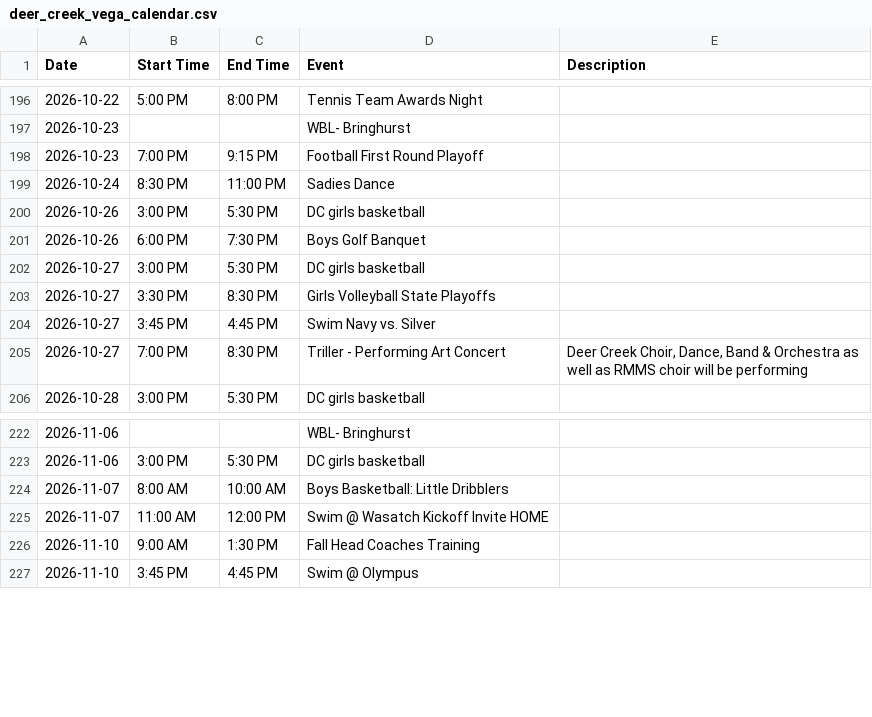
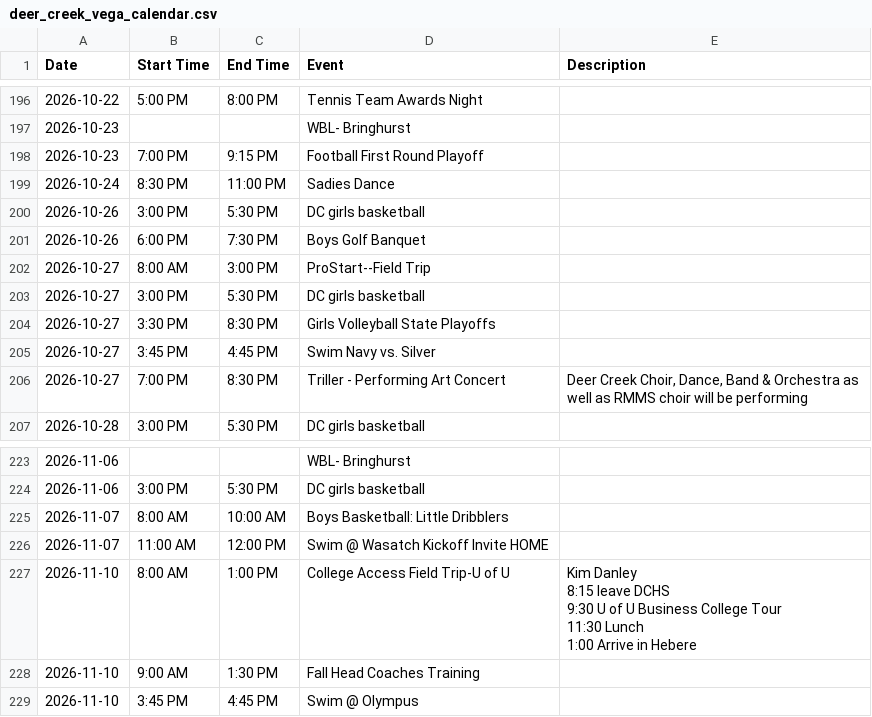
Before and after one commit to rmawhinney12/DK-Calendar, a CSV file: deer_creek_vega_calendar.csv, drawn as a sheet; only a part is shown, gaps mark what is left out; ↵ is a line break in a cell; the diff names each change by its address in the sheet, - before the commit and + after, or states it on an @@ line.

```diff
--- a/deer_creek_vega_calendar.csv
+++ b/deer_creek_vega_calendar.csv
+row 202: 2026-10-27 | 8:00 AM | 3:00 PM | ProStart--Field Trip
+row 227: 2026-11-10 | 8:00 AM | 1:00 PM | College Access Field Trip-U of U | Kim Danley ↵ 8:15 leave DCHS ↵ 9:30 U of U Business College Tour ↵ 11:30 Lunch ↵ 1:00 Arrive in Hebere
```
Also changed, not shown: combined_calendar.csv, heber_schedule.csv, 3 other files.
